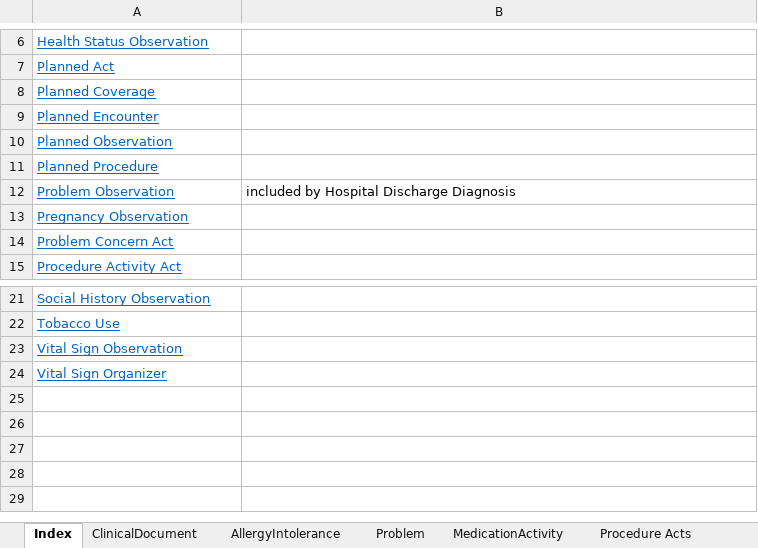
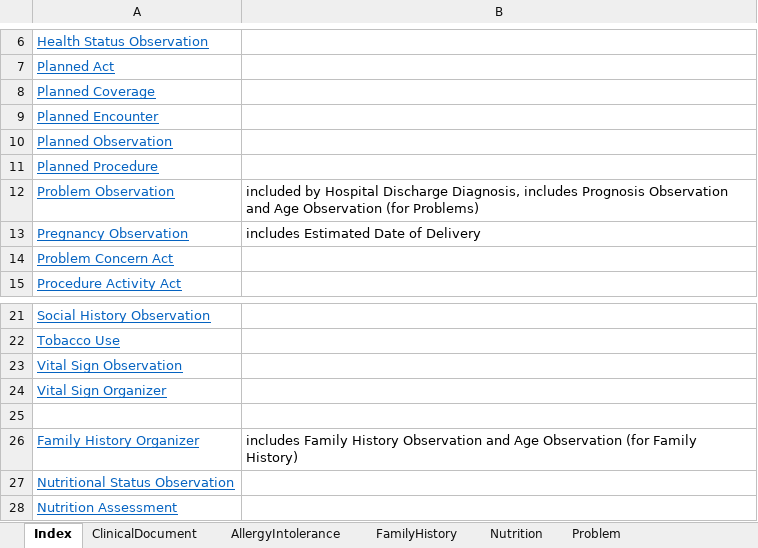
Before and after one commit to HL7/ccda-to-fhir, an Excel workbook: CDA-to-FHIR_mappings.xlsx, sheet Index, drawn as a sheet; only a part is shown, gaps mark what is left out; values as stored, in another font and other column widths than the file's, no borders; the diff names each change by its address in the sheet, - before the commit and + after, or states it on an @@ line.

Commit message:
Family History and Nutrition mappings.

```diff
--- a/CDA-to-FHIR_mappings.xlsx (sheet Index)
+++ b/CDA-to-FHIR_mappings.xlsx (sheet Index)
+sheet tab: FamilyHistory
+sheet tab: Nutrition
-B12: …Hospital Discharge Diagnosis
+B12: …Hospital Discharge Diagnosis, includes Prognosis Observation and Age Observation (for Problems)
-B13: (empty)
+B13: includes Estimated Date of Delivery
+row 25: (empty)
+row 26: Family History Organizer | includes Family History Observation and Age Observation (for Family History)
+row 27: Nutritional Status Observation
+row 28: Nutrition Assessment
```
Also changed, not shown: 2 other files.
